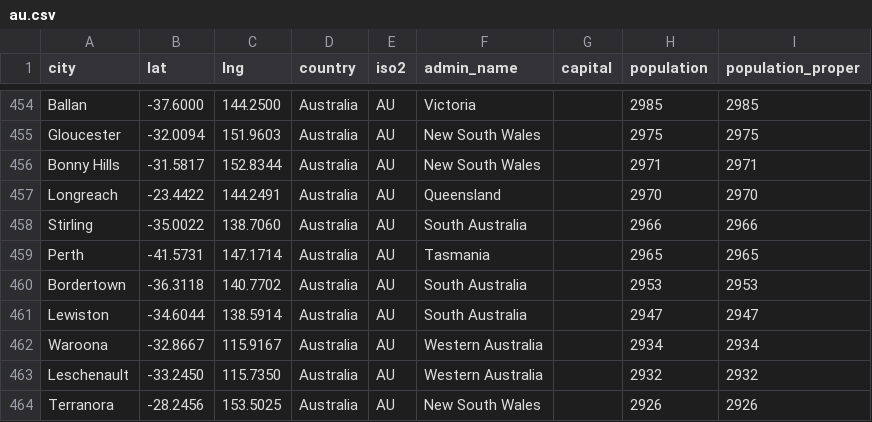
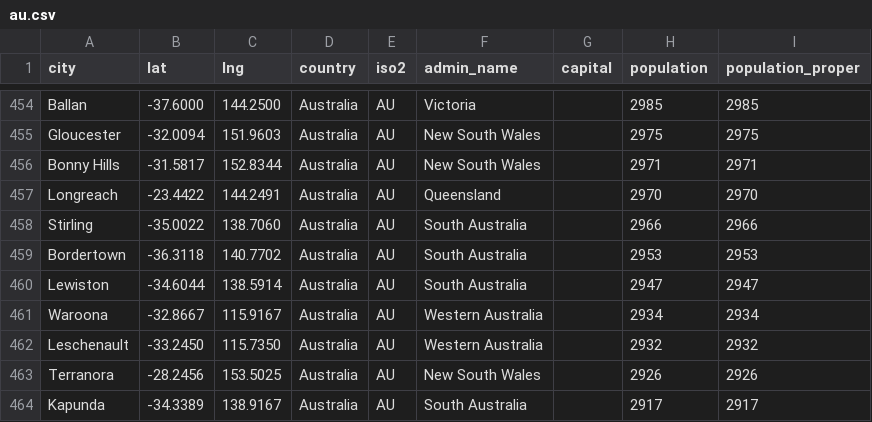
Before and after one commit to bob123245/3179-Week9-HomeWork, a CSV file: Data/au.csv, drawn as a sheet; only a part is shown, gaps mark what is left out; the shorter side is filled out with more unchanged rows; the diff names each change by its address in the sheet, - before the commit and + after, or states it on an @@ line.

Commit message:
Update au.csv

```diff
--- a/Data/au.csv
+++ b/Data/au.csv
-row 459: Perth | -41.5731 | 147.1714 | Australia | AU | Tasmania |  | 2965 | 2965
```
